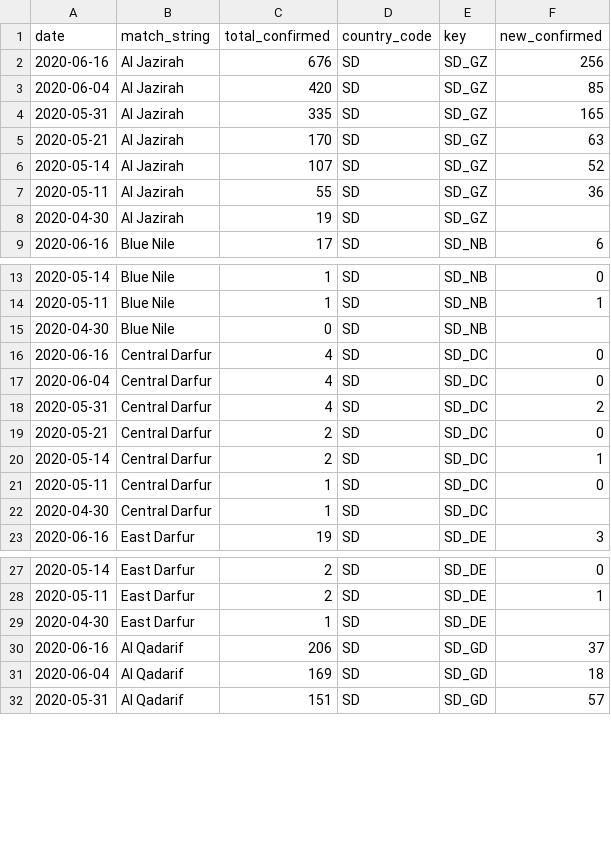
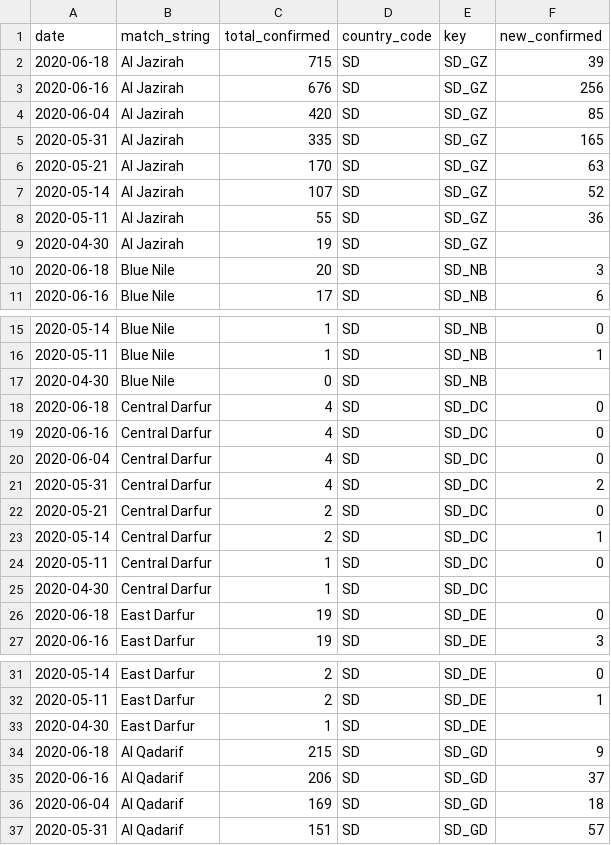
Before and after one commit to Aerlinger/data, a CSV file: output/intermediate/82140dae-99db-5f3f-9feb-8bdb7bfe83cf.csv, drawn as a sheet; only a part is shown, gaps mark what is left out; the diff covers the shown part only; the diff names each change by its address in the sheet, - before the commit and + after, or states it on an @@ line.

```diff
--- a/output/intermediate/82140dae-99db-5f3f-9feb-8bdb7bfe83cf.csv
+++ b/output/intermediate/82140dae-99db-5f3f-9feb-8bdb7bfe83cf.csv
+row 2: 2020-06-18 | Al Jazirah | 715 | SD | SD_GZ | 39
+row 10: 2020-06-18 | Blue Nile | 20 | SD | SD_NB | 3
+row 18: 2020-06-18 | Central Darfur | 4 | SD | SD_DC | 0
+row 26: 2020-06-18 | East Darfur | 19 | SD | SD_DE | 0
+row 34: 2020-06-18 | Al Qadarif | 215 | SD | SD_GD | 9
```
Also changed, not shown: 13 added rows elsewhere in this file, output/intermediate/1b75c21a-4093-5ea5-be83-4a5ee22eacf8.csv, output/intermediate/37262a86-4fcf-5ccc-920d-a818d20eca12.csv, 42 other files.
